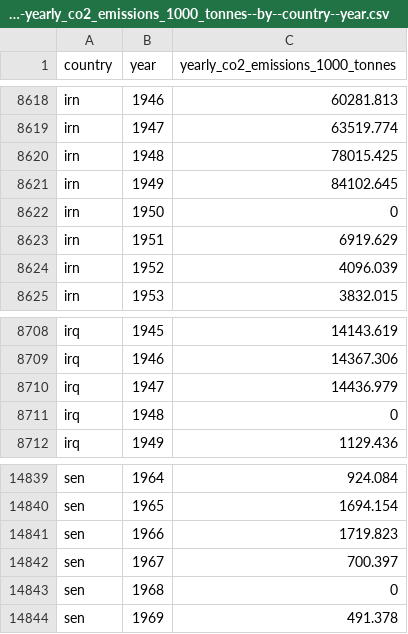
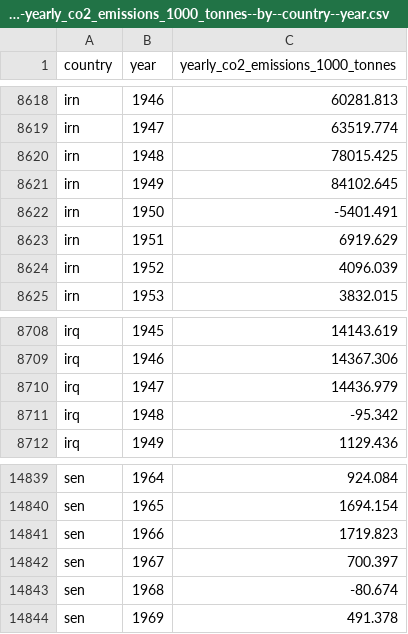
Before and after one commit to open-numbers/ddf--gapminder--co2_emission, a CSV file: ddf--datapoints--yearly_co2_emissions_1000_tonnes--by--country--year.csv, drawn as a sheet; only a part is shown, gaps mark what is left out; the diff covers the shown part only.

```diff
--- a/ddf--datapoints--yearly_co2_emissions_1000_tonnes--by--country--year.csv
+++ b/ddf--datapoints--yearly_co2_emissions_1000_tonnes--by--country--year.csv
@@ -8621,3 +8621,3 @@ irn,1948,78015.425
 irn,1949,84102.645
-irn,1950,0
+irn,1950,-5401.491
 irn,1951,6919.629
@@ -8710,3 +8710,3 @@ irq,1946,14367.306
 irq,1947,14436.979
-irq,1948,0
+irq,1948,-95.342
 irq,1949,1129.436
@@ -14842,3 +14842,3 @@ sen,1966,1719.823
 sen,1967,700.397
-sen,1968,0
+sen,1968,-80.674
 sen,1969,491.378
```
Also changed, not shown: 15 edited cells elsewhere in this file, ddf--datapoints--co2_emissions_tonnes_per_person--by--country--year.csv, ddf--datapoints--cumulative_co2_emissions_tonnes--by--country--year.csv, 1 other file.
